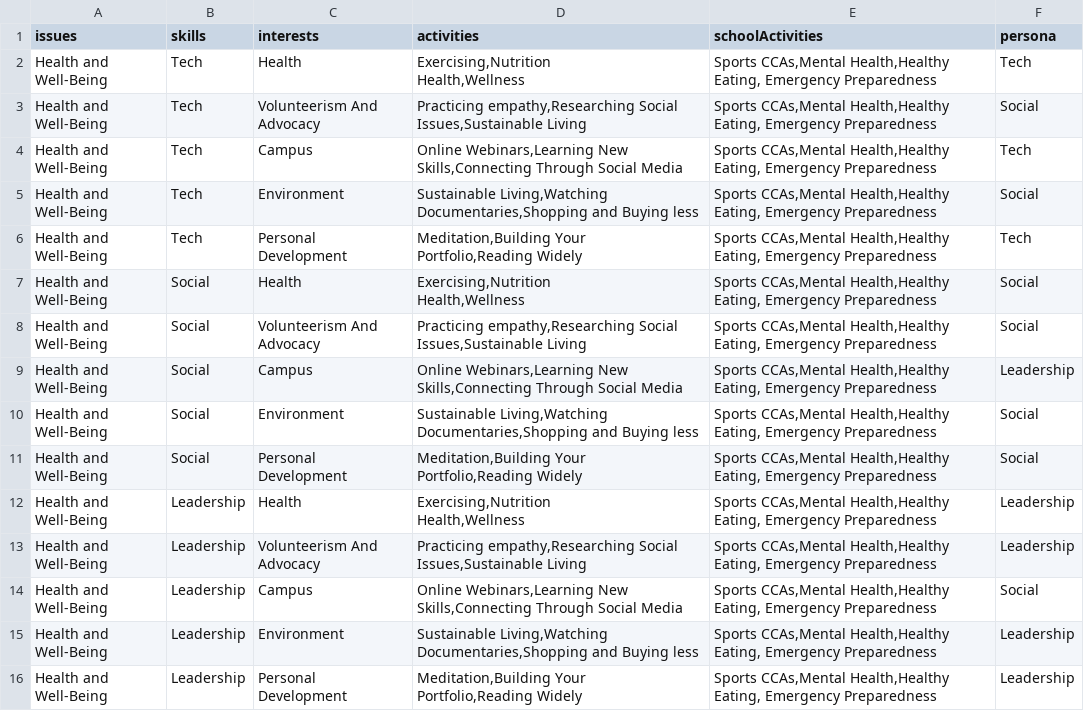
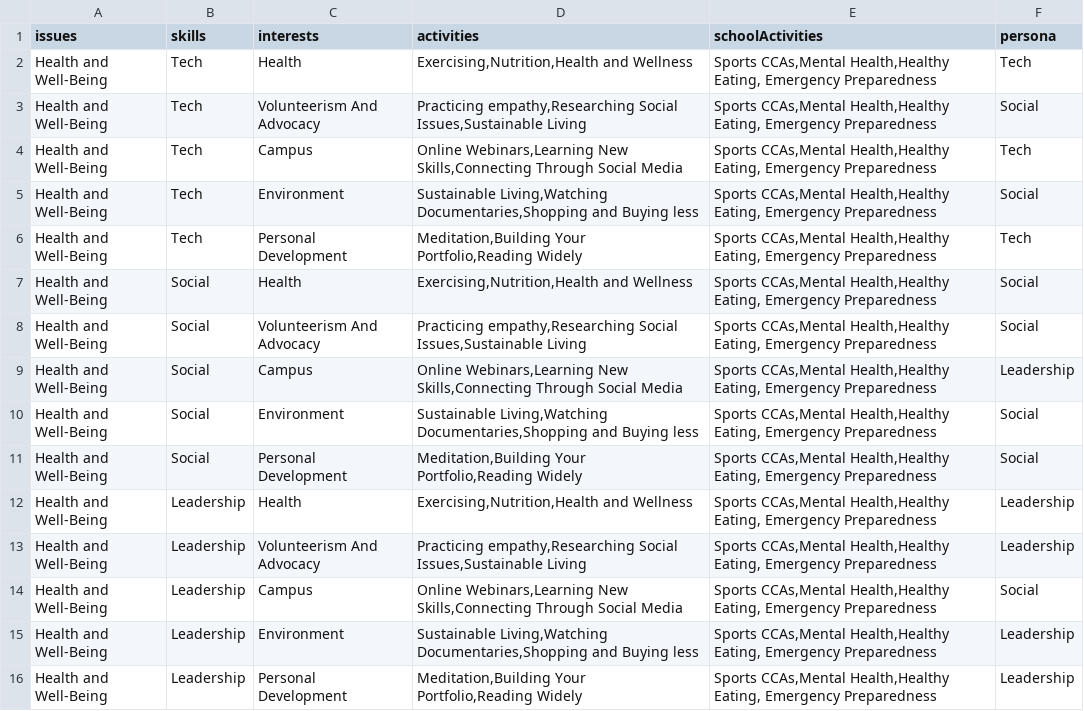
Before and after one commit to beanwillis/ARTJAM, a CSV file: csv/interimPersonas.csv, drawn as a sheet; only a part is shown; the diff covers the shown part only.

Commit message:
code activities at home and campus screen
remove unnecessary stuffs

```diff
--- a/csv/interimPersonas.csv
+++ b/csv/interimPersonas.csv
@@ -2,2 +2 @@
-Health and Well-Being,Tech,Health,"Exercising,Nutrition
-Health,Wellness","Sports CCAs,Mental Health,Healthy Eating, Emergency Preparedness",Tech,,
+Health and Well-Being,Tech,Health,"Exercising,Nutrition,Health and Wellness","Sports CCAs,Mental Health,Healthy Eating, Emergency Preparedness",Tech
@@ -8,2 +7 @@ Health and Well-Being,Tech,Personal Development,"Meditation,Building Your Portfo
-Health and Well-Being,Social,Health,"Exercising,Nutrition
-Health,Wellness","Sports CCAs,Mental Health,Healthy Eating, Emergency Preparedness",Social,,
+Health and Well-Being,Social,Health,"Exercising,Nutrition,Health and Wellness","Sports CCAs,Mental Health,Healthy Eating, Emergency Preparedness",Social
@@ -14,2 +12 @@ Health and Well-Being,Social,Personal Development,"Meditation,Building Your Port
-Health and Well-Being,Leadership,Health,"Exercising,Nutrition
-Health,Wellness","Sports CCAs,Mental Health,Healthy Eating, Emergency Preparedness",Leadership,,
+Health and Well-Being,Leadership,Health,"Exercising,Nutrition,Health and Wellness","Sports CCAs,Mental Health,Healthy Eating, Emergency Preparedness",Leadership
```
Also changed, not shown: 22 edited cells elsewhere in this file, 9 other files.
